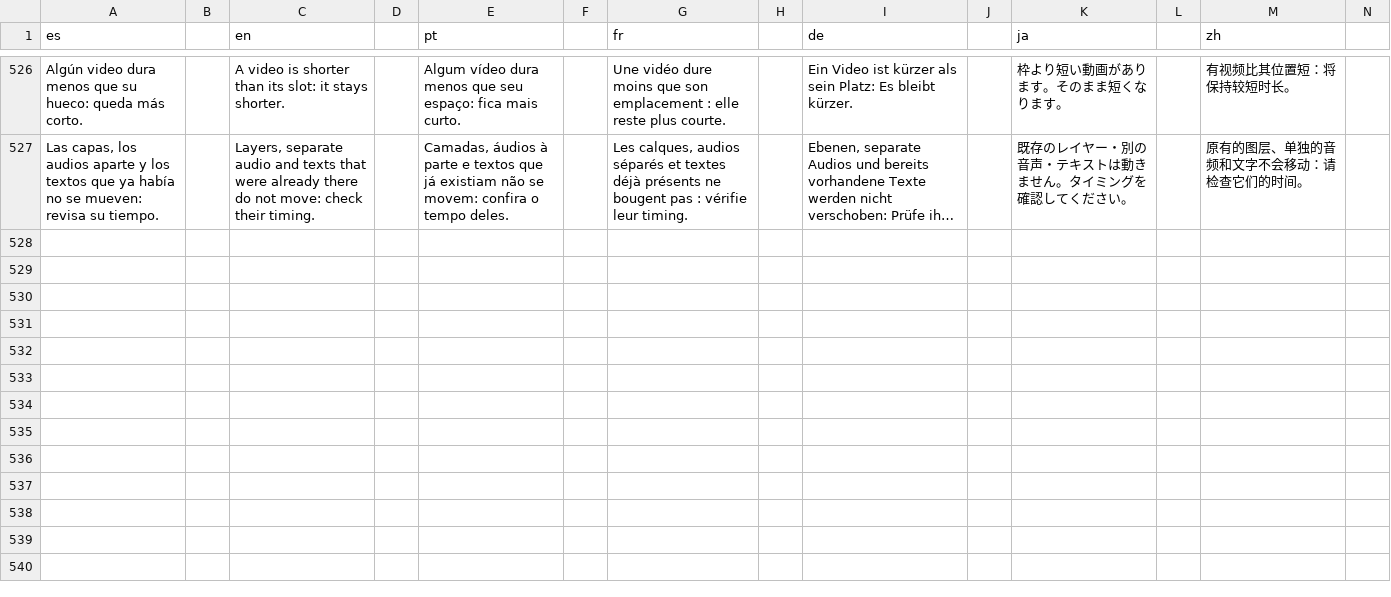
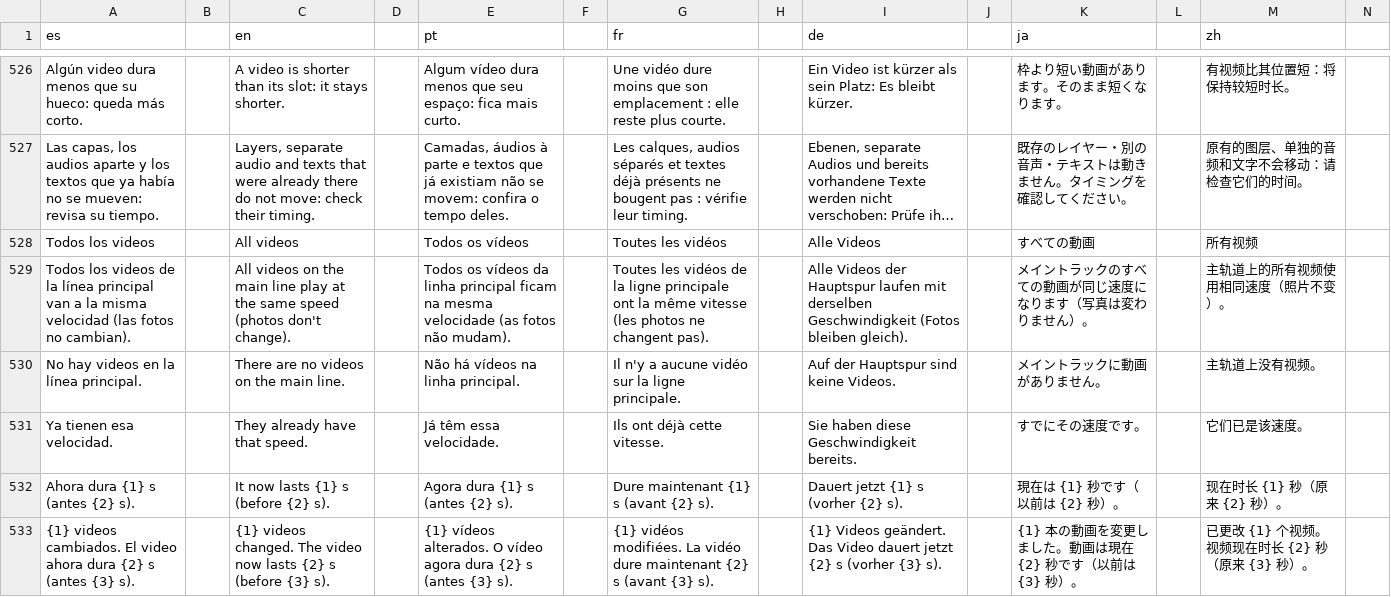
Before and after one commit to Os-WHGo/Wivra, a TSV file: app/i18n/strings-3.tsv, drawn as a sheet; only a part is shown, gaps mark what is left out; long unchanged cells end in …; rows hold the shown columns only; the diff names each change by its address in the sheet, - before the commit and + after, or states it on an @@ line.

```diff
--- a/app/i18n/strings-3.tsv
+++ b/app/i18n/strings-3.tsv
+row 528: Todos los videos |  | All videos |  | Todos os vídeos |  | Toutes les vidéos |  | Alle Videos |  | すべての動画 |  | 所有视频
+row 529: Todos los videos de la línea principal van a la misma velocidad (las fotos no cambian). |  | All videos on the main line play at the same speed (photos don't change). |  | Todos os vídeos da linha principal ficam na mesma velocidade (as fotos não mudam). |  | Toutes les vidéos de la ligne principale ont la même vitesse (les photos ne changent pas). |  | Alle Videos der Hauptspur laufen mit derselben Geschwindigkeit (Fotos bleiben gleich). |  | メイントラックのすべての動画が同じ速度になります（写真は変わりません）。 |  | 主轨道上的所有视频使用相同速度（照片不变）。
+row 530: No hay videos en la línea principal. |  | There are no videos on the main line. |  | Não há vídeos na linha principal. |  | Il n'y a aucune vidéo sur la ligne principale. |  | Auf der Hauptspur sind keine Videos. |  | メイントラックに動画がありません。 |  | 主轨道上没有视频。
+row 531: Ya tienen esa velocidad. |  | They already have that speed. |  | Já têm essa velocidade. |  | Ils ont déjà cette vitesse. |  | Sie haben diese Geschwindigkeit bereits. |  | すでにその速度です。 |  | 它们已是该速度。
+row 532: Ahora dura {1} s (antes {2} s). |  | It now lasts {1} s (before {2} s). |  | Agora dura {1} s (antes {2} s). |  | Dure maintenant {1} s (avant {2} s). |  | Dauert jetzt {1} s (vorher {2} s). |  | 現在は {1} 秒です（以前は {2} 秒）。 |  | 现在时长 {1} 秒（原来 {2} 秒）。
+row 533: {1} videos cambiados. El video ahora dura {2} s (antes {3} s). |  | {1} videos changed. The video now lasts {2} s (before {3} s). |  | {1} vídeos alterados. O vídeo agora dura {2} s (antes {3} s). |  | {1} vidéos modifiées. La vidéo dure maintenant {2} s (avant {3} s). |  | {1} Videos geändert. Das Video dauert jetzt {2} s (vorher {3} s). |  | {1} 本の動画を変更しました。動画は現在 {2} 秒です（以前は {3} 秒）。 |  | 已更改 {1} 个视频。视频现在时长 {2} 秒（原来 {3} 秒）。
```
Also changed, not shown: app/i18n/strings-it.tsv, 5 other files.
